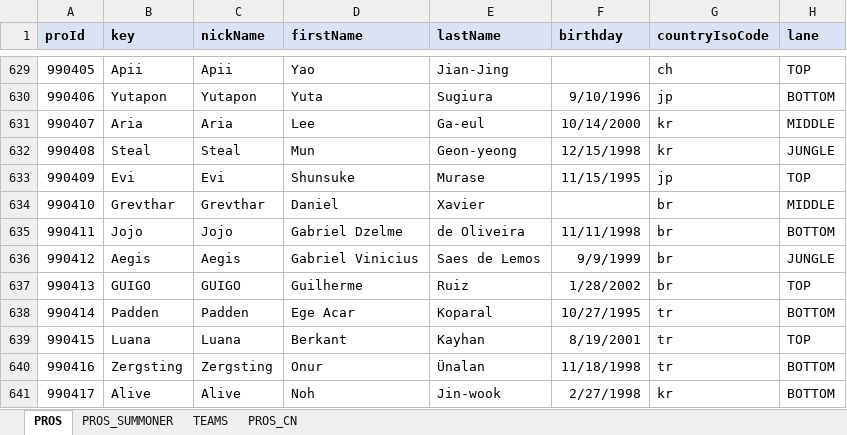
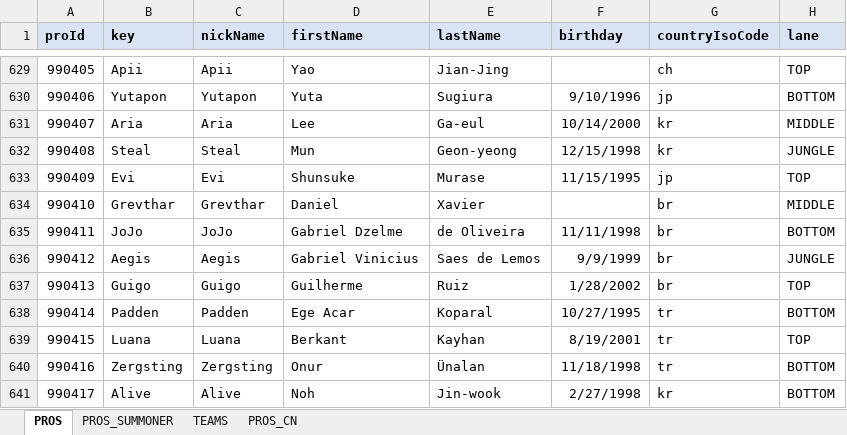
Before and after one commit to hk86/lolvvv-assets, an Excel workbook: private/STATIC_DATA_5.xlsm, sheet PROS, drawn as a sheet; only a part is shown, gaps mark what is left out; values as stored, in another font and other column widths than the file's, no borders; the diff names each change by its address in the sheet, - before the commit and + after, or states it on an @@ line.

```diff
--- a/private/STATIC_DATA_5.xlsm (sheet PROS)
+++ b/private/STATIC_DATA_5.xlsm (sheet PROS)
-B635 (key): Jojo
+B635 (key): JoJo
-C635 (nickName): Jojo
+C635 (nickName): JoJo
-B637 (key): GUIGO
+B637 (key): Guigo
-C637 (nickName): GUIGO
+C637 (nickName): Guigo
```
Also changed, not shown: sheet PROS_SUMMONER, hidden cells.
